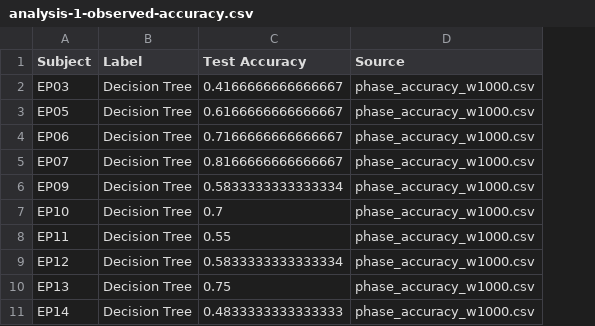
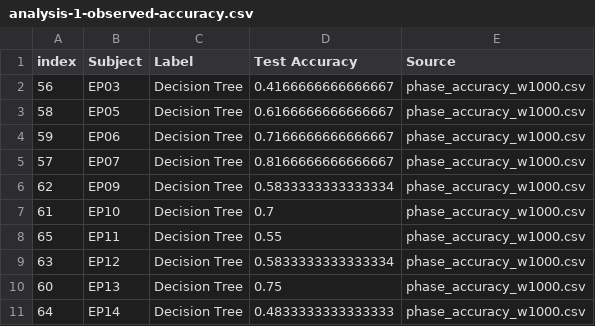
Before and after one commit to tpirnia/langEEG-thesis, a CSV file: results/by_analysis_number/dataframe/analysis-1-observed-accuracy.csv, drawn as a sheet; only a part is shown; the diff names each change by its address in the sheet, - before the commit and + after, or states it on an @@ line.

```diff
--- a/results/by_analysis_number/dataframe/analysis-1-observed-accuracy.csv
+++ b/results/by_analysis_number/dataframe/analysis-1-observed-accuracy.csv
+column A (index), rows 2-11: 56 | 58 | 59 | 57 | 62 | 61 | 65 | 63 | 60 | 64
```
Also changed, not shown: results/by_analysis_number/analysis-1-ttest.csv, results/by_analysis_number/analysis-2-ttest.csv, 19 other files.
